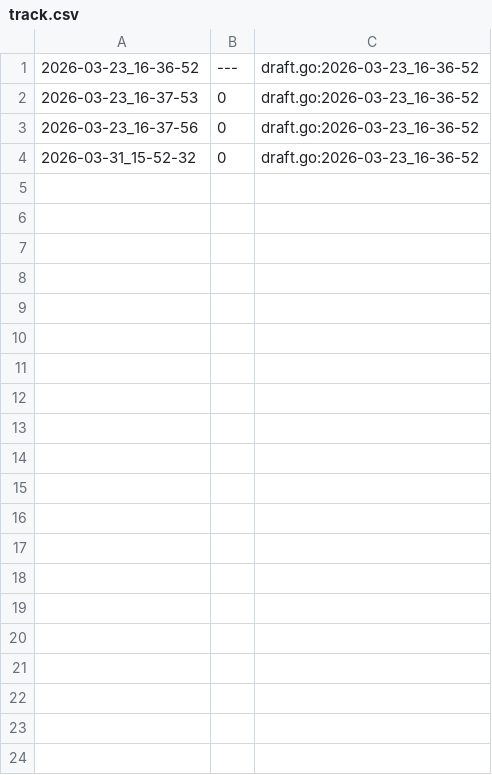
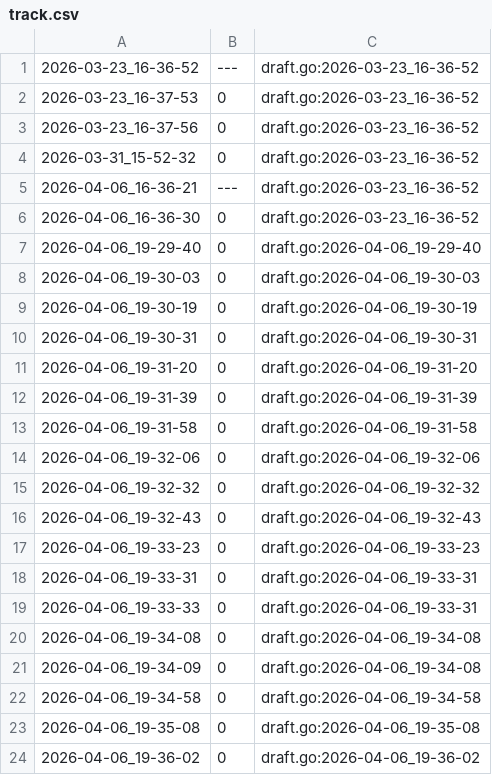
Before and after one commit to qxcode-course/ed-seg-bloco-a-Nayyra, a CSV file: tasks/.tko/track/ed@princesa/track.csv, drawn as a sheet; only a part is shown; the diff covers the shown part only; the diff names each change by its address in the sheet, - before the commit and + after, or states it on an @@ line.

```diff
--- a/tasks/.tko/track/ed@princesa/track.csv
+++ b/tasks/.tko/track/ed@princesa/track.csv
+row 5: 2026-04-06_16-36-21 | --- | draft.go:2026-03-23_16-36-52
+row 6: 2026-04-06_16-36-30 | 0 | draft.go:2026-03-23_16-36-52
+row 7: 2026-04-06_19-29-40 | 0 | draft.go:2026-04-06_19-29-40
+row 8: 2026-04-06_19-30-03 | 0 | draft.go:2026-04-06_19-30-03
+row 9: 2026-04-06_19-30-19 | 0 | draft.go:2026-04-06_19-30-19
+row 10: 2026-04-06_19-30-31 | 0 | draft.go:2026-04-06_19-30-31
+row 11: 2026-04-06_19-31-20 | 0 | draft.go:2026-04-06_19-31-20
+row 12: 2026-04-06_19-31-39 | 0 | draft.go:2026-04-06_19-31-39
+row 13: 2026-04-06_19-31-58 | 0 | draft.go:2026-04-06_19-31-58
+row 14: 2026-04-06_19-32-06 | 0 | draft.go:2026-04-06_19-32-06
+row 15: 2026-04-06_19-32-32 | 0 | draft.go:2026-04-06_19-32-32
+row 16: 2026-04-06_19-32-43 | 0 | draft.go:2026-04-06_19-32-43
+row 17: 2026-04-06_19-33-23 | 0 | draft.go:2026-04-06_19-33-23
+row 18: 2026-04-06_19-33-31 | 0 | draft.go:2026-04-06_19-33-31
+row 19: 2026-04-06_19-33-33 | 0 | draft.go:2026-04-06_19-33-31
+row 20: 2026-04-06_19-34-08 | 0 | draft.go:2026-04-06_19-34-08
+row 21: 2026-04-06_19-34-09 | 0 | draft.go:2026-04-06_19-34-08
+row 22: 2026-04-06_19-34-58 | 0 | draft.go:2026-04-06_19-34-58
+row 23: 2026-04-06_19-35-08 | 0 | draft.go:2026-04-06_19-35-08
+row 24: 2026-04-06_19-36-02 | 0 | draft.go:2026-04-06_19-36-02
```
Also changed, not shown: 21 added rows elsewhere in this file, 26 other files.
